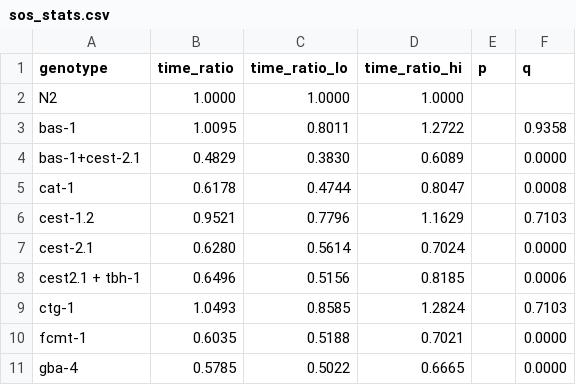
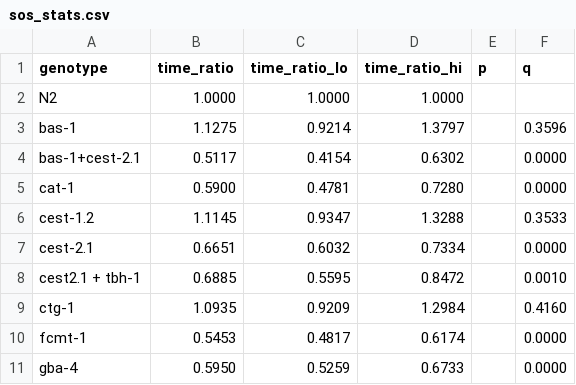
Before and after one commit to ODonnellLab/Malaiwong_Oglu_2026, a CSV file: data/sos_stats.csv, drawn as a sheet; only a part is shown; the diff covers the shown part only.

```diff
--- a/data/sos_stats.csv
+++ b/data/sos_stats.csv
@@ -2,10 +2,10 @@ genotype,time_ratio,time_ratio_lo,time_ratio_hi,p,q
 N2,1.0000,1.0000,1.0000,,
-bas-1,1.0095,0.8011,1.2722,,0.9358
-bas-1+cest-2.1,0.4829,0.3830,0.6089,,0.0000
-cat-1,0.6178,0.4744,0.8047,,0.0008
-cest-1.2,0.9521,0.7796,1.1629,,0.7103
-cest-2.1,0.6280,0.5614,0.7024,,0.0000
-cest2.1 + tbh-1,0.6496,0.5156,0.8185,,0.0006
-ctg-1,1.0493,0.8585,1.2824,,0.7103
-fcmt-1,0.6035,0.5188,0.7021,,0.0000
-gba-4,0.5785,0.5022,0.6665,,0.0000
+bas-1,1.1275,0.9214,1.3797,,0.3596
+bas-1+cest-2.1,0.5117,0.4154,0.6302,,0.0000
+cat-1,0.5900,0.4781,0.7280,,0.0000
+cest-1.2,1.1145,0.9347,1.3288,,0.3533
+cest-2.1,0.6651,0.6032,0.7334,,0.0000
+cest2.1 + tbh-1,0.6885,0.5595,0.8472,,0.0010
+ctg-1,1.0935,0.9209,1.2984,,0.4160
+fcmt-1,0.5453,0.4817,0.6174,,0.0000
+gba-4,0.5950,0.5259,0.6733,,0.0000
```
Also changed, not shown: 71 edited cells elsewhere in this file, 7 other files.
